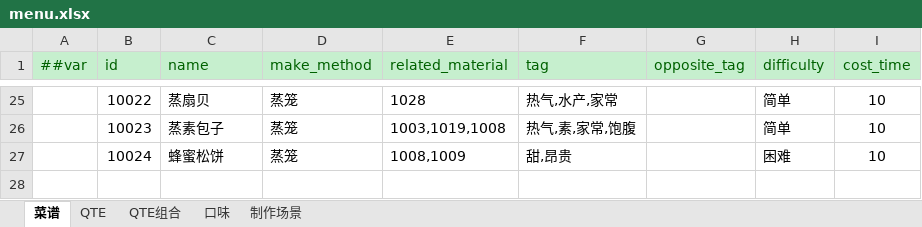
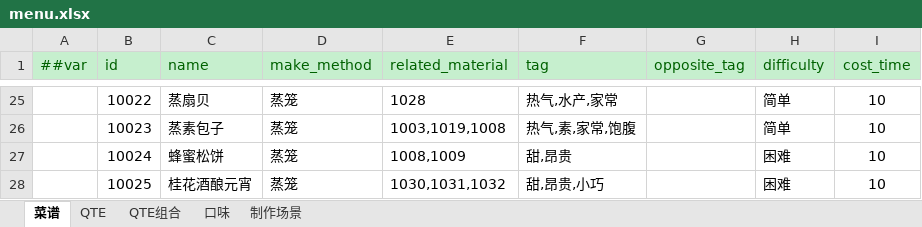
Before and after one commit to zhangyile1991911/ProjectX, an Excel workbook: DataConfig/Datas/menu.xlsx, sheet 菜谱, drawn as a sheet; only a part is shown, gaps mark what is left out; values as stored, in another font and other column widths than the file's, no borders; the diff names each change by its address in the sheet, - before the commit and + after, or states it on an @@ line.

```diff
--- a/DataConfig/Datas/menu.xlsx (sheet 菜谱)
+++ b/DataConfig/Datas/menu.xlsx (sheet 菜谱)
+row 28:  | 10025 | 桂花酒酿元宵 | 蒸笼 | 1030,1031,1032 | 甜,昂贵,小巧 |  | 困难 | 10
```
Also changed, not shown: DataConfig/Datas/items.xlsx, DataConfig/Datas/material.xlsx, 5 other files.
